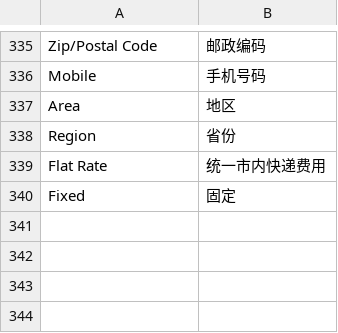
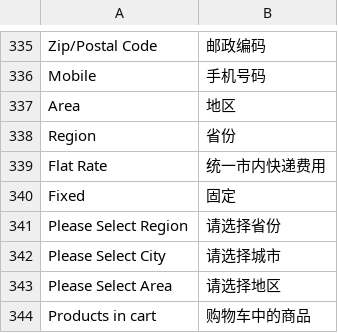
Before and after one commit to reachingtech/reachingtechnology, a CSV file: app/locale/zh_CN/Mage_Checkout.csv, drawn as a sheet; only a part is shown, gaps mark what is left out; the diff names each change by its address in the sheet, - before the commit and + after, or states it on an @@ line.

```diff
--- a/app/locale/zh_CN/Mage_Checkout.csv
+++ b/app/locale/zh_CN/Mage_Checkout.csv
+row 341: Please Select Region | 请选择省份
+row 342: Please Select City | 请选择城市
+row 343: Please Select Area | 请选择地区
+row 344: Products in cart | 购物车中的商品
```
Also changed, not shown: app/locale/zh_CN/Mage_CatalogInventory.csv, app/locale/zh_CN/Mage_CatalogSearch.csv, 4 other files.
